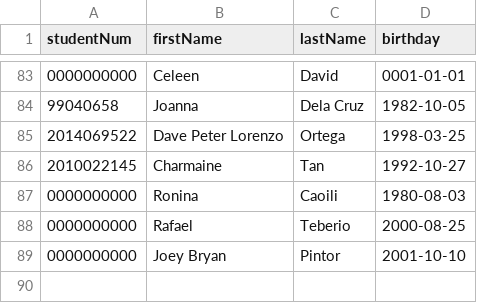
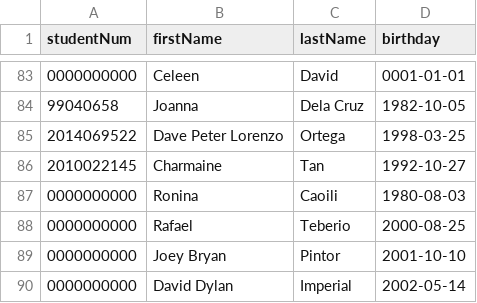
Before and after one commit to Alva156/cics_alumni_con_web, a CSV file: backend/api/alumnilist.csv, drawn as a sheet; only a part is shown, gaps mark what is left out.

Commit message:
update6

```diff
--- a/backend/api/alumnilist.csv
+++ b/backend/api/alumnilist.csv
@@ -89 +89,2 @@ studentNum,firstName,lastName,birthday
 0000000000,Joey Bryan,Pintor,2001-10-10
+0000000000,David Dylan,Imperial,2002-05-14
```
